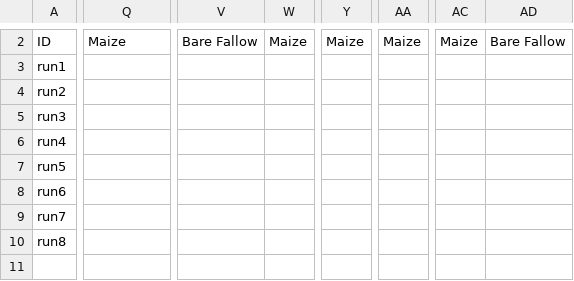
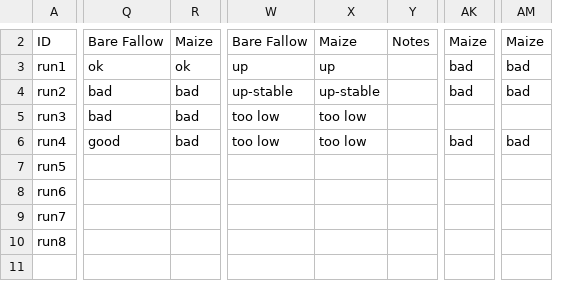
Before and after one commit to femoyano/TempMoistExp, a CSV file: combinations.csv, drawn as a sheet; only a part is shown, gaps mark what is left out; removed rows and columns are numbered as before the commit, all else as after; the diff covers the shown part only; the diff names each change by its address in the sheet, - before the commit and + after, or states it on an @@ line.

```diff
--- a/combinations.csv
+++ b/combinations.csv
+column R, rows 2-6: Maize | ok | bad | bad | bad
-column V, row 2: Bare Fallow
-column W, row 2: Maize
+column W, rows 2-6: Bare Fallow | up | up-stable | too low | too low
+column X, rows 2-6: Maize | up | up-stable | too low | too low
+column Y, row 2: Notes
-column Y, row 2: Maize
+column AK, rows 2-6: Maize | bad | bad |  | bad
-column AA, row 2: Maize
+column AM, rows 2-6: Maize | bad | bad |  | bad
-column AC, row 2: Maize
-column AD, row 2: Bare Fallow
-Q2: Maize
+Q2: Bare Fallow
-Q3: (empty)
+Q3: ok
-Q4:Q5: (empty)
+Q4:Q5: bad
-Q6: (empty)
+Q6: good
```
Also changed, not shown: 2 added rows, 3 removed rows, 11 added columns, 1 removed column and 66 edited cells elsewhere in this file, 4 other files.
